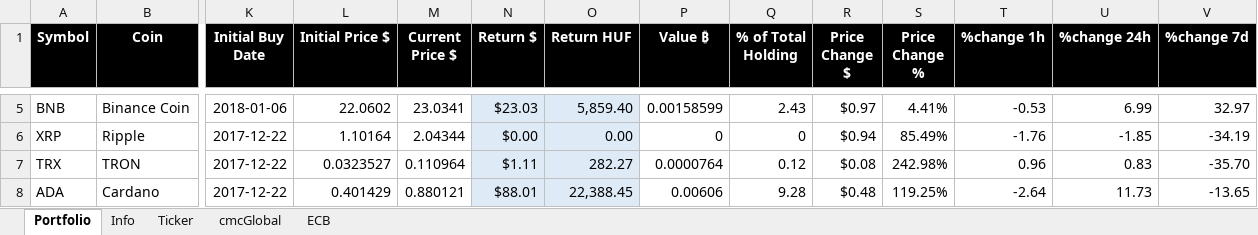
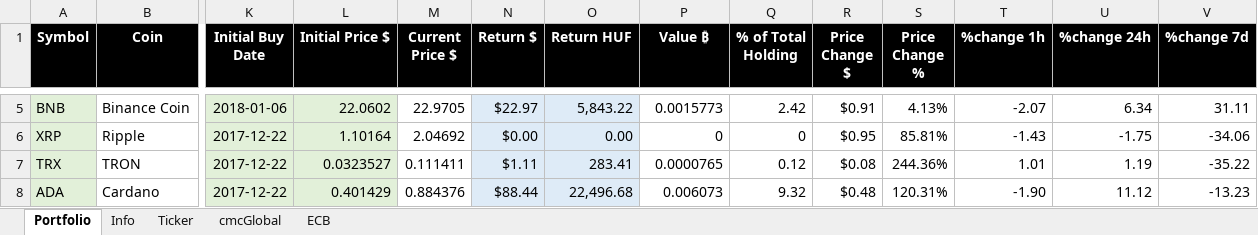
Before and after one commit to DJviolin/GoFolio, an Excel workbook: GoFolio.xlsx, sheet Portfolio, drawn as a sheet; only a part is shown, gaps mark what is left out; values as stored, in another font and other column widths than the file's, no borders; charts and pictures and conditional formats not drawn; the diff covers the shown part only; the diff names each change by its address in the sheet, - before the commit and + after, or states it on an @@ line.

```diff
--- a/GoFolio.xlsx (sheet Portfolio)
+++ b/GoFolio.xlsx (sheet Portfolio)
-A5:A8 fill: none
+A5:A8 fill: #E2F0D9
-K5:L8 fill: none
+K5:L8 fill: #E2F0D9
-M5 (Current Price $): 23.0341
+M5 (Current Price $): 22.9705
-N5 (Return $): $23.03
+N5 (Return $): $22.97
-O5 (Return HUF): 5,859.40
+O5 (Return HUF): 5,843.22
-P5 (Value ₿): 0.00158599
+P5 (Value ₿): 0.0015773
-Q5 (% of Total Holding): 2.43
+Q5 (% of Total Holding): 2.42
-R5 (Price Change $): $0.97
+R5 (Price Change $): $0.91
-S5 (Price Change %): 4.41%
+S5 (Price Change %): 4.13%
-T5 (%change 1h): -0.53
+T5 (%change 1h): -2.07
-U5 (%change 24h): 6.99
+U5 (%change 24h): 6.34
-V5 (%change 7d): 32.97
+V5 (%change 7d): 31.11
-M6 (Current Price $): 2.04344
+M6 (Current Price $): 2.04692
-R6 (Price Change $): $0.94
+R6 (Price Change $): $0.95
-S6 (Price Change %): 85.49%
+S6 (Price Change %): 85.81%
-T6 (%change 1h): -1.76
+T6 (%change 1h): -1.43
-U6 (%change 24h): -1.85
+U6 (%change 24h): -1.75
-V6 (%change 7d): -34.19
+V6 (%change 7d): -34.06
-M7 (Current Price $): 0.110964
+M7 (Current Price $): 0.111411
-O7 (Return HUF): 282.27
+O7 (Return HUF): 283.41
-P7 (Value ₿): 0.0000764
+P7 (Value ₿): 0.0000765
-S7 (Price Change %): 242.98%
+S7 (Price Change %): 244.36%
-T7 (%change 1h): 0.96
+T7 (%change 1h): 1.01
-U7 (%change 24h): 0.83
+U7 (%change 24h): 1.19
-V7 (%change 7d): -35.70
+V7 (%change 7d): -35.22
-M8 (Current Price $): 0.880121
+M8 (Current Price $): 0.884376
-N8 (Return $): $88.01
+N8 (Return $): $88.44
-O8 (Return HUF): 22,388.45
+O8 (Return HUF): 22,496.68
-P8 (Value ₿): 0.00606
+P8 (Value ₿): 0.006073
-Q8 (% of Total Holding): 9.28
+Q8 (% of Total Holding): 9.32
-S8 (Price Change %): 119.25%
+S8 (Price Change %): 120.31%
-T8 (%change 1h): -2.64
+T8 (%change 1h): -1.90
-U8 (%change 24h): 11.73
+U8 (%change 24h): 11.12
-V8 (%change 7d): -13.65
+V8 (%change 7d): -13.23
```
Also changed, not shown: 3 added rows, 3 removed rows, 183 edited cells and cell formats elsewhere in this sheet, sheet Ticker, sheet cmcGlobal, sheet Info, charts or pictures, 1 other file.
